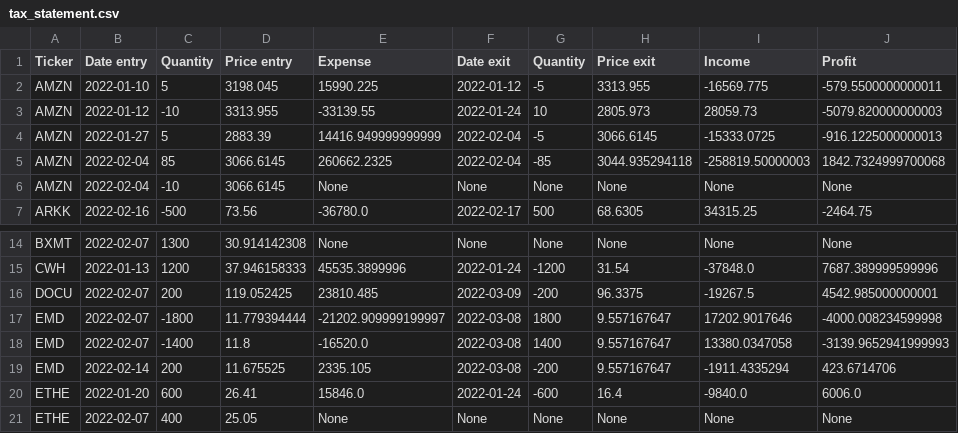
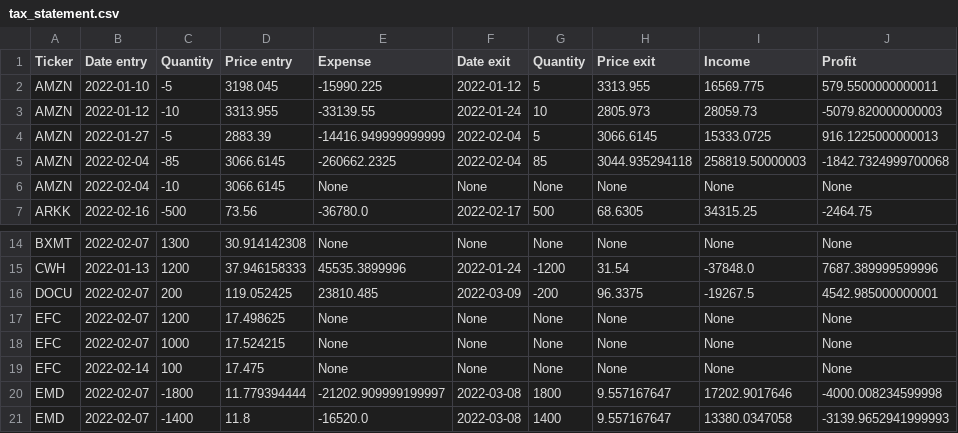
Before and after one commit to icerovski/ib_scripts, a CSV file: tax_statement.csv, drawn as a sheet; only a part is shown, gaps mark what is left out; the shorter side is filled out with more unchanged rows; the diff covers the shown part only.

```diff
--- a/tax_statement.csv
+++ b/tax_statement.csv
@@ -1,6 +1,6 @@
 Ticker,Date entry,Quantity,Price entry,Expense,Date exit,Quantity,Price exit,Income,Profit
-AMZN,2022-01-10,5,3198.045,15990.225,2022-01-12,-5,3313.955,-16569.775,-579.5500000000011
+AMZN,2022-01-10,-5,3198.045,-15990.225,2022-01-12,5,3313.955,16569.775,579.5500000000011
 AMZN,2022-01-12,-10,3313.955,-33139.55,2022-01-24,10,2805.973,28059.73,-5079.820000000003
-AMZN,2022-01-27,5,2883.39,14416.949999999999,2022-02-04,-5,3066.6145,-15333.0725,-916.1225000000013
-AMZN,2022-02-04,85,3066.6145,260662.2325,2022-02-04,-85,3044.935294118,-258819.50000003,1842.7324999700068
+AMZN,2022-01-27,-5,2883.39,-14416.949999999999,2022-02-04,5,3066.6145,15333.0725,916.1225000000013
+AMZN,2022-02-04,-85,3066.6145,-260662.2325,2022-02-04,85,3044.935294118,258819.50000003,-1842.7324999700068
 AMZN,2022-02-04,-10,3066.6145,None,None,None,None,None,None
@@ -16,2 +16,5 @@ CWH,2022-01-13,1200,37.946158333,45535.3899996,2022-01-24,-1200,31.54,-37848.0,7
 DOCU,2022-02-07,200,119.052425,23810.485,2022-03-09,-200,96.3375,-19267.5,4542.985000000001
+EFC,2022-02-07,1200,17.498625,None,None,None,None,None,None
+EFC,2022-02-07,1000,17.524215,None,None,None,None,None,None
+EFC,2022-02-14,100,17.475,None,None,None,None,None,None
 EMD,2022-02-07,-1800,11.779394444,-21202.909999199997,2022-03-08,1800,9.557167647,17202.9017646,-4000.008234599998
```
Also changed, not shown: 11 added rows and 15 edited cells elsewhere in this file, 1 other file.
